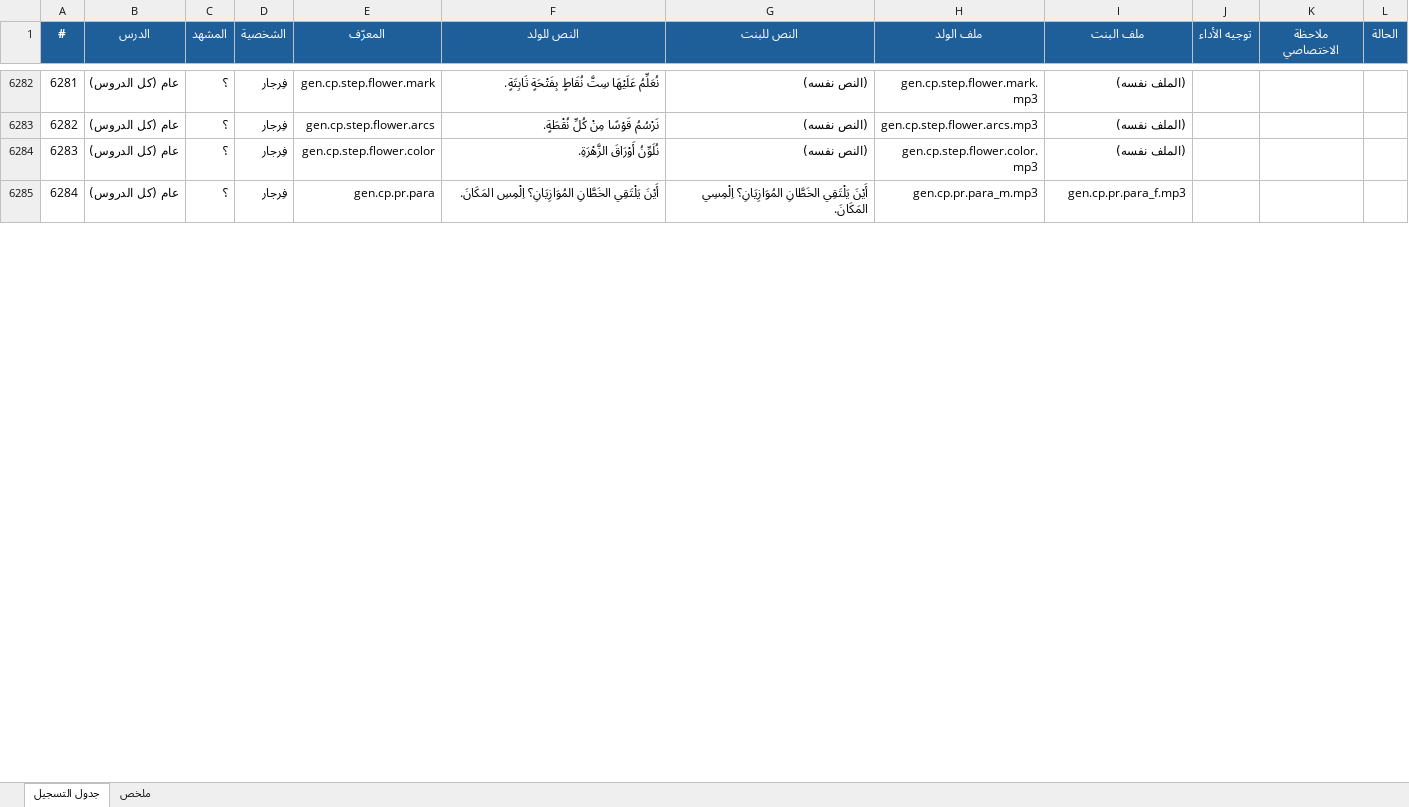
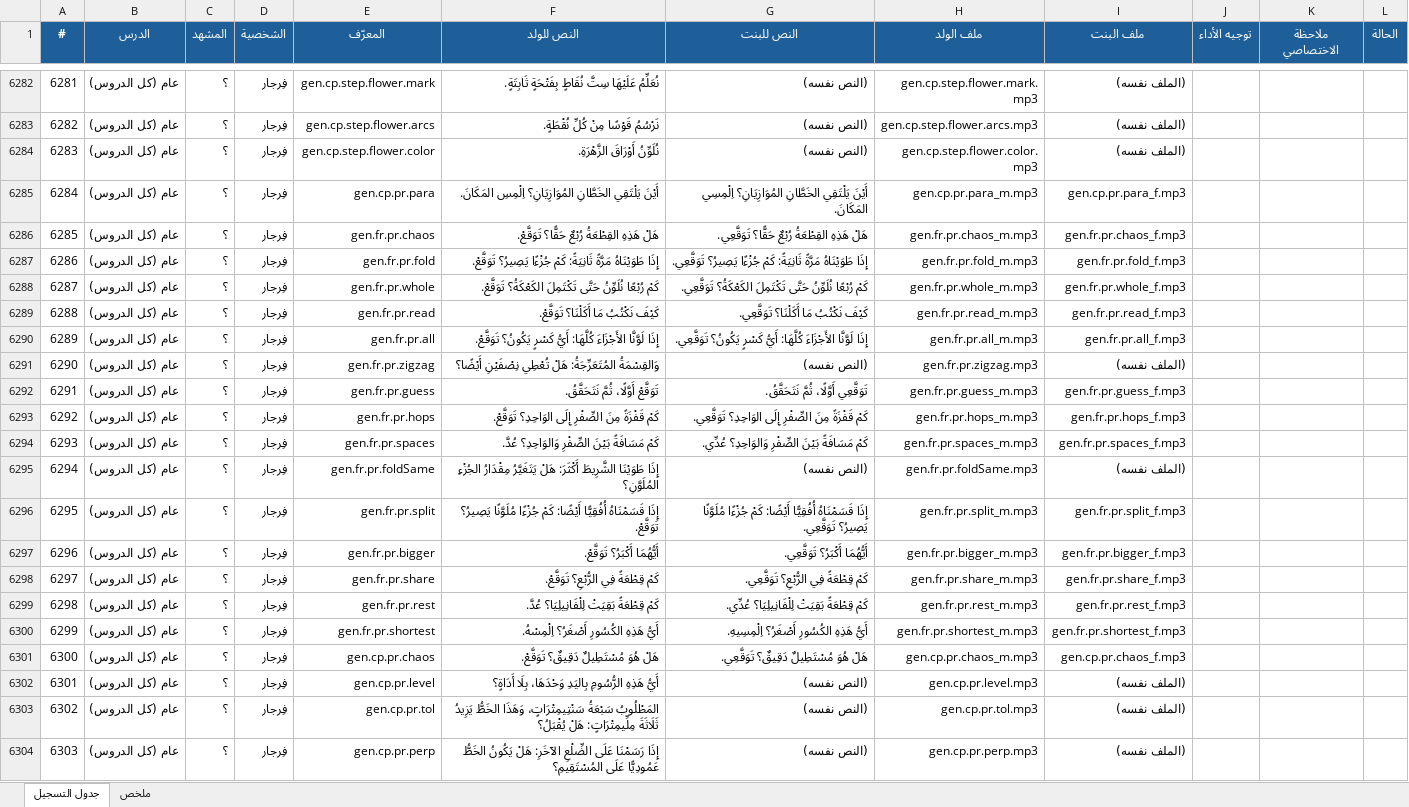
Before and after one commit to waha-math/waha-math, an Excel workbook: dist/script_m1.xlsx, sheet جدول التسجيل, drawn as a sheet; only a part is shown, gaps mark what is left out; values as stored, in another font and other column widths than the file's, no borders; the diff covers the shown part only; the diff names each change by its address in the sheet, - before the commit and + after, or states it on an @@ line.

```diff
--- a/dist/script_m1.xlsx (sheet جدول التسجيل)
+++ b/dist/script_m1.xlsx (sheet جدول التسجيل)
+row 6286: 6285 | عام (كل الدروس) | ؟ | فِرجار | gen.fr.pr.chaos | هَلْ هَذِهِ القِطْعَةُ رُبْعٌ حَقًّا؟ تَوَقَّعْ. | هَلْ هَذِهِ القِطْعَةُ رُبْعٌ حَقًّا؟ تَوَقَّعِي. | gen.fr.pr.chaos_m.mp3 | gen.fr.pr.chaos_f.mp3
+row 6287: 6286 | عام (كل الدروس) | ؟ | فِرجار | gen.fr.pr.fold | إِذَا طَوَيْنَاهُ مَرَّةً ثَانِيَةً: كَمْ جُزْءًا يَصِيرُ؟ تَوَقَّعْ. | إِذَا طَوَيْنَاهُ مَرَّةً ثَانِيَةً: كَمْ جُزْءًا يَصِيرُ؟ تَوَقَّعِي. | gen.fr.pr.fold_m.mp3 | gen.fr.pr.fold_f.mp3
+row 6288: 6287 | عام (كل الدروس) | ؟ | فِرجار | gen.fr.pr.whole | كَمْ رُبْعًا نُلَوِّنُ حَتَّى تَكْتَمِلَ الكَعْكَةُ؟ تَوَقَّعْ. | كَمْ رُبْعًا نُلَوِّنُ حَتَّى تَكْتَمِلَ الكَعْكَةُ؟ تَوَقَّعِي. | gen.fr.pr.whole_m.mp3 | gen.fr.pr.whole_f.mp3
+row 6289: 6288 | عام (كل الدروس) | ؟ | فِرجار | gen.fr.pr.read | كَيْفَ نَكْتُبُ مَا أَكَلْنَا؟ تَوَقَّعْ. | كَيْفَ نَكْتُبُ مَا أَكَلْنَا؟ تَوَقَّعِي. | gen.fr.pr.read_m.mp3 | gen.fr.pr.read_f.mp3
+row 6290: 6289 | عام (كل الدروس) | ؟ | فِرجار | gen.fr.pr.all | إِذَا لَوَّنَّا الأَجْزَاءَ كُلَّهَا: أَيُّ كَسْرٍ يَكُونُ؟ تَوَقَّعْ. | إِذَا لَوَّنَّا الأَجْزَاءَ كُلَّهَا: أَيُّ كَسْرٍ يَكُونُ؟ تَوَقَّعِي. | gen.fr.pr.all_m.mp3 | gen.fr.pr.all_f.mp3
+row 6291: 6290 | عام (كل الدروس) | ؟ | فِرجار | gen.fr.pr.zigzag | وَالقِسْمَةُ المُتَعَرِّجَةُ: هَلْ تُعْطِي نِصْفَيْنِ أَيْضًا؟ | (النص نفسه) | gen.fr.pr.zigzag.mp3 | (الملف نفسه)
+row 6292: 6291 | عام (كل الدروس) | ؟ | فِرجار | gen.fr.pr.guess | تَوَقَّعْ أَوَّلًا، ثُمَّ نَتَحَقَّقُ. | تَوَقَّعِي أَوَّلًا، ثُمَّ نَتَحَقَّقُ. | gen.fr.pr.guess_m.mp3 | gen.fr.pr.guess_f.mp3
+row 6293: 6292 | عام (كل الدروس) | ؟ | فِرجار | gen.fr.pr.hops | كَمْ قَفْزَةً مِنَ الصِّفْرِ إِلَى الوَاحِدِ؟ تَوَقَّعْ. | كَمْ قَفْزَةً مِنَ الصِّفْرِ إِلَى الوَاحِدِ؟ تَوَقَّعِي. | gen.fr.pr.hops_m.mp3 | gen.fr.pr.hops_f.mp3
+row 6294: 6293 | عام (كل الدروس) | ؟ | فِرجار | gen.fr.pr.spaces | كَمْ مَسَافَةً بَيْنَ الصِّفْرِ وَالوَاحِدِ؟ عُدَّ. | كَمْ مَسَافَةً بَيْنَ الصِّفْرِ وَالوَاحِدِ؟ عُدِّي. | gen.fr.pr.spaces_m.mp3 | gen.fr.pr.spaces_f.mp3
+row 6295: 6294 | عام (كل الدروس) | ؟ | فِرجار | gen.fr.pr.foldSame | إِذَا طَوَيْنَا الشَّرِيطَ أَكْثَرَ: هَلْ يَتَغَيَّرُ مِقْدَارُ الجُزْءِ المُلَوَّنِ؟ | (النص نفسه) | gen.fr.pr.foldSame.mp3 | (الملف نفسه)
+row 6296: 6295 | عام (كل الدروس) | ؟ | فِرجار | gen.fr.pr.split | إِذَا قَسَمْنَاهُ أُفُقِيًّا أَيْضًا: كَمْ جُزْءًا مُلَوَّنًا يَصِيرُ؟ تَوَقَّعْ. | إِذَا قَسَمْنَاهُ أُفُقِيًّا أَيْضًا: كَمْ جُزْءًا مُلَوَّنًا يَصِيرُ؟ تَوَقَّعِي. | gen.fr.pr.split_m.mp3 | gen.fr.pr.split_f.mp3
+row 6297: 6296 | عام (كل الدروس) | ؟ | فِرجار | gen.fr.pr.bigger | أَيُّهُمَا أَكْبَرُ؟ تَوَقَّعْ. | أَيُّهُمَا أَكْبَرُ؟ تَوَقَّعِي. | gen.fr.pr.bigger_m.mp3 | gen.fr.pr.bigger_f.mp3
+row 6298: 6297 | عام (كل الدروس) | ؟ | فِرجار | gen.fr.pr.share | كَمْ قِطْعَةً فِي الرُّبْعِ؟ تَوَقَّعْ. | كَمْ قِطْعَةً فِي الرُّبْعِ؟ تَوَقَّعِي. | gen.fr.pr.share_m.mp3 | gen.fr.pr.share_f.mp3
+row 6299: 6298 | عام (كل الدروس) | ؟ | فِرجار | gen.fr.pr.rest | كَمْ قِطْعَةً بَقِيَتْ لِلْفَانِيلِيَا؟ عُدَّ. | كَمْ قِطْعَةً بَقِيَتْ لِلْفَانِيلِيَا؟ عُدِّي. | gen.fr.pr.rest_m.mp3 | gen.fr.pr.rest_f.mp3
+row 6300: 6299 | عام (كل الدروس) | ؟ | فِرجار | gen.fr.pr.shortest | أَيُّ هَذِهِ الكُسُورِ أَصْغَرُ؟ اِلْمِسْهُ. | أَيُّ هَذِهِ الكُسُورِ أَصْغَرُ؟ اِلْمِسِيهِ. | gen.fr.pr.shortest_m.mp3 | gen.fr.pr.shortest_f.mp3
+row 6301: 6300 | عام (كل الدروس) | ؟ | فِرجار | gen.cp.pr.chaos | هَلْ هُوَ مُسْتَطِيلٌ دَقِيقٌ؟ تَوَقَّعْ. | هَلْ هُوَ مُسْتَطِيلٌ دَقِيقٌ؟ تَوَقَّعِي. | gen.cp.pr.chaos_m.mp3 | gen.cp.pr.chaos_f.mp3
+row 6302: 6301 | عام (كل الدروس) | ؟ | فِرجار | gen.cp.pr.level | أَيُّ هَذِهِ الرُّسُومِ بِاليَدِ وَحْدَهَا، بِلَا أَدَاةٍ؟ | (النص نفسه) | gen.cp.pr.level.mp3 | (الملف نفسه)
+row 6303: 6302 | عام (كل الدروس) | ؟ | فِرجار | gen.cp.pr.tol | المَطْلُوبُ سَبْعَةُ سَنْتِيمِتْرَاتٍ، وَهَذَا الخَطُّ يَزِيدُ ثَلَاثَةَ مِلِّيمِتْرَاتٍ: هَلْ يُقْبَلُ؟ | (النص نفسه) | gen.cp.pr.tol.mp3 | (الملف نفسه)
+row 6304: 6303 | عام (كل الدروس) | ؟ | فِرجار | gen.cp.pr.perp | إِذَا رَسَمْنَا عَلَى الضِّلْعِ الآخَرِ: هَلْ يَكُونُ الخَطُّ عَمُودِيًّا عَلَى المُسْتَقِيمِ؟ | (النص نفسه) | gen.cp.pr.perp.mp3 | (الملف نفسه)
```
Also changed, not shown: 8 added rows and row numbers in column A elsewhere in this sheet, sheet ملخص, 12 other files.
